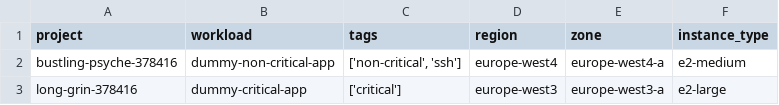
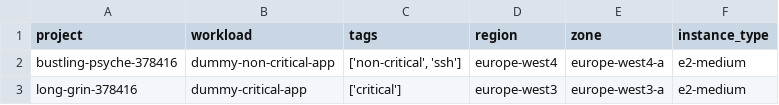
Before and after one commit to a-shine/disaster-recovery-poc, a CSV file: workloads.csv, drawn as a sheet.

```diff
--- a/workloads.csv
+++ b/workloads.csv
@@ -2,2 +2,2 @@ project,workload,tags,region,zone,instance_type
 bustling-psyche-378416,dummy-non-critical-app,"['non-critical', 'ssh']",europe-west4,europe-west4-a,e2-medium
-long-grin-378416,dummy-critical-app,"['critical']",europe-west3,europe-west3-a,e2-large
+long-grin-378416,dummy-critical-app,"['critical']",europe-west3,europe-west3-a,e2-medium
```
Also changed, not shown: 4 other files.
